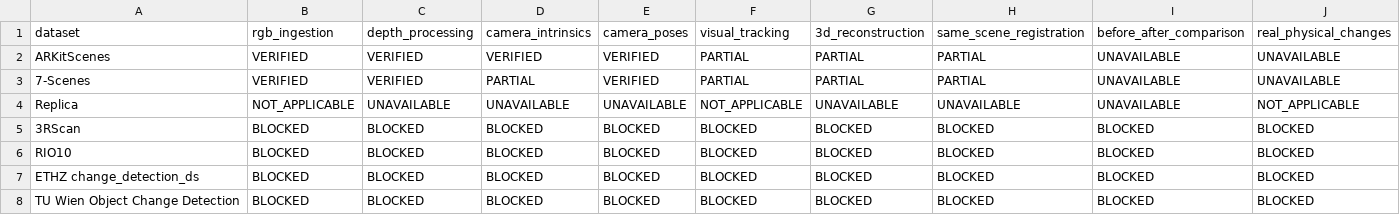
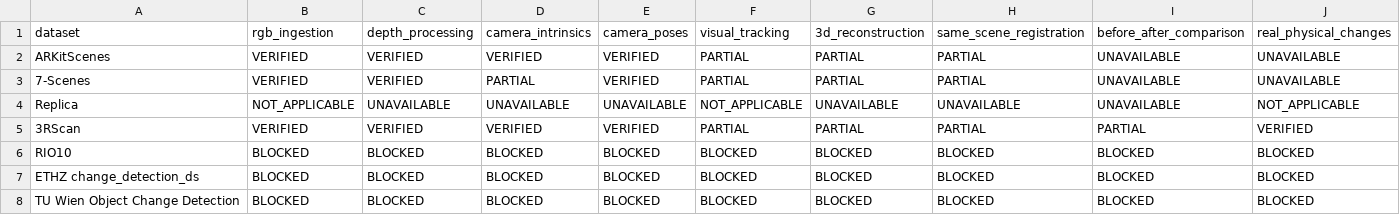
Before and after one commit to VamshiKrishnaBandari07/Spatial-AI-system-for-Humanoid-Robotics, a CSV file: reports/dataset_capability_matrix.csv, drawn as a sheet; only a part is shown; the diff covers the shown part only; the diff names each change by its address in the sheet, - before the commit and + after, or states it on an @@ line.

```diff
--- a/reports/dataset_capability_matrix.csv
+++ b/reports/dataset_capability_matrix.csv
-B5: BLOCKED
+B5: VERIFIED
-C5: BLOCKED
+C5: VERIFIED
-D5: BLOCKED
+D5: VERIFIED
-E5: BLOCKED
+E5: VERIFIED
-F5: BLOCKED
+F5: PARTIAL
-G5: BLOCKED
+G5: PARTIAL
-H5: BLOCKED
+H5: PARTIAL
-I5: BLOCKED
+I5: PARTIAL
-J5: BLOCKED
+J5: VERIFIED
```
Also changed, not shown: 5 edited cells elsewhere in this file, 16 other files.
